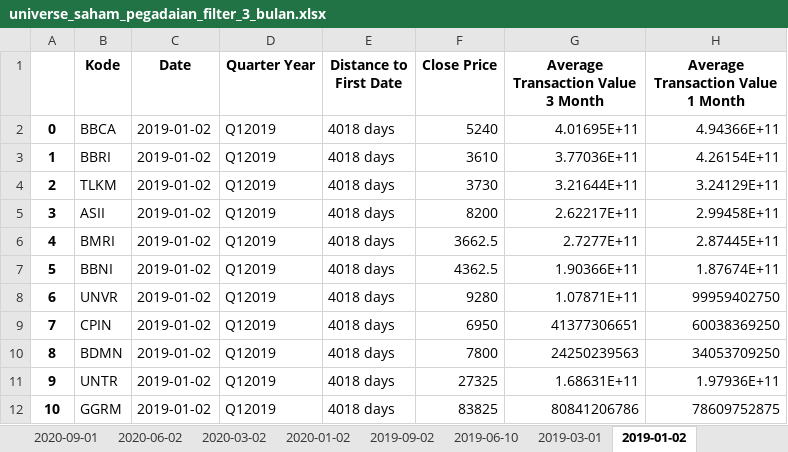
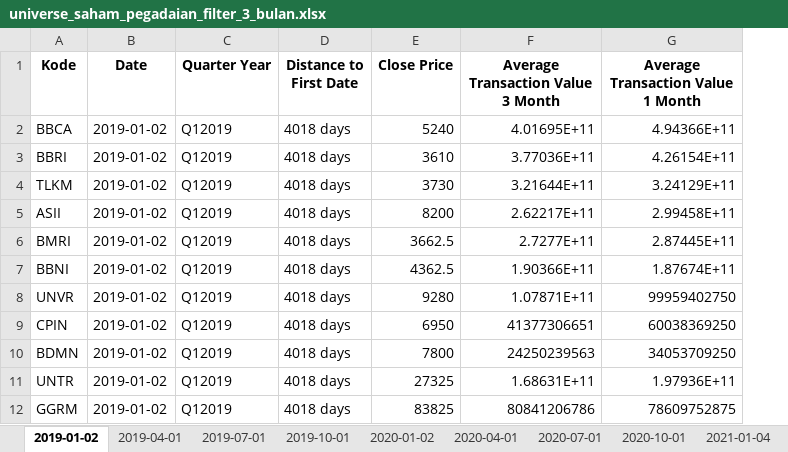
Before and after one commit to IrfanHilman/project_pegadaian, an Excel workbook: universe_creation/universe_saham_pegadaian_filter_3_bulan.xlsx, sheet 2019-01-02, drawn as a sheet; only a part is shown; values as stored, in another font and other column widths than the file's, no borders; the diff names each change by its address in the sheet, - before the commit and + after, or states it on an @@ line.

```diff
--- a/universe_creation/universe_saham_pegadaian_filter_3_bulan.xlsx (sheet 2019-01-02)
+++ b/universe_creation/universe_saham_pegadaian_filter_3_bulan.xlsx (sheet 2019-01-02)
@@ sheet tab order changed: 2019-01-02 | 2019-04-01 | 2019-07-01 | 2019-10-01 | 2020-01-02 | 2020-04-01 | 2020-07-01 | 2020-10-01 | 2021-01-04 @@
-column A, rows 2-12: 0 | 1 | 2 | 3 | 4 | 5 | 6 | 7 | 8 | 9 | 10
```
Also changed, not shown: sheet 2022-04-01, sheet 2021-10-01, sheet 2021-04-01, sheet 2021-07-01, sheet 2022-07-01, sheet 2022-10-03, 18 more sheets, other sheet tabs, 10 other files.
